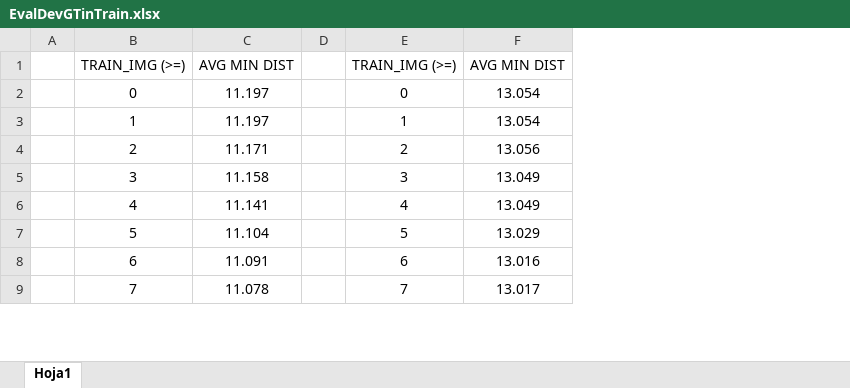
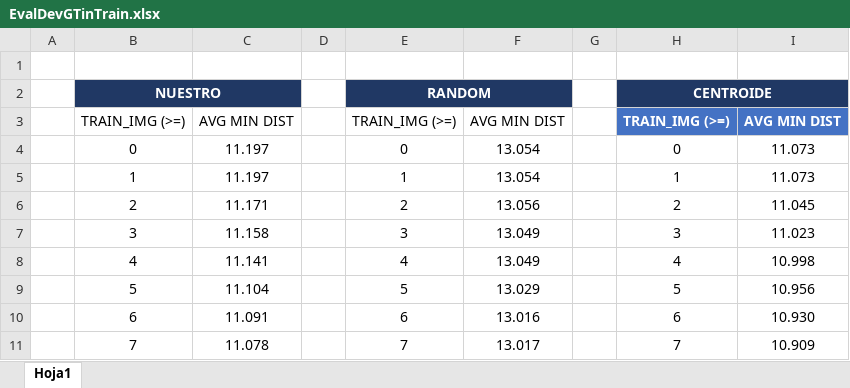
Before and after one commit to uo232368/TripAdvisor, an Excel workbook: docs/12_11_2018/EvalDevGTinTrain.xlsx, sheet Hoja1, drawn as a sheet; only a part is shown; values as stored, in another font and other column widths than the file's, no borders; charts and pictures and table styles not drawn; addresses are those after the commit; the diff names each change by its address in the sheet, - before the commit and + after, or states it on an @@ line.

```diff
--- a/docs/12_11_2018/EvalDevGTinTrain.xlsx (sheet Hoja1)
+++ b/docs/12_11_2018/EvalDevGTinTrain.xlsx (sheet Hoja1)
+column G, empty
+column H, rows 3-11: TRAIN_IMG (>=) | 0 | 1 | 2 | 3 | 4 | 5 | 6 | 7
+column I, rows 3-11: AVG MIN DIST | 11.073 | 11.073 | 11.045 | 11.023 | 10.998 | 10.956 | 10.930 | 10.909
+row 1: (empty)
+row 2:  | NUESTRO |  |  | RANDOM |  |  | CENTROIDE
```
Also changed, not shown: charts or pictures, docs/12_11_2018/HistogramaFotosUser.xlsx, 4 other files.
